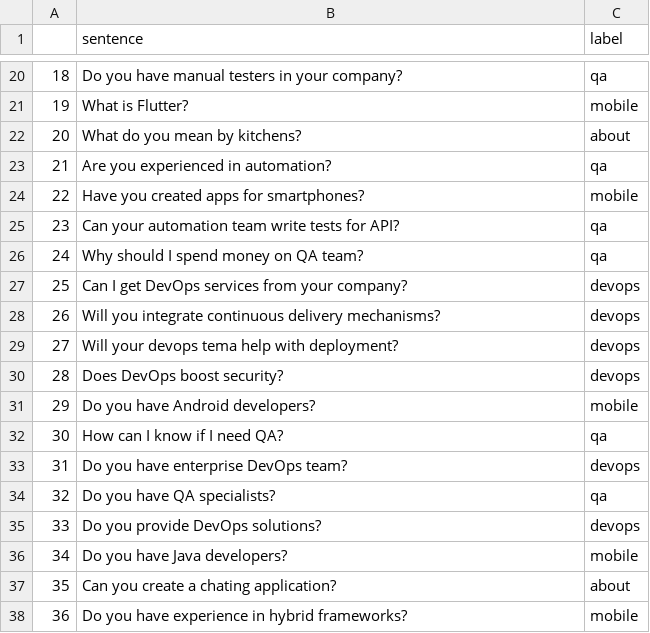
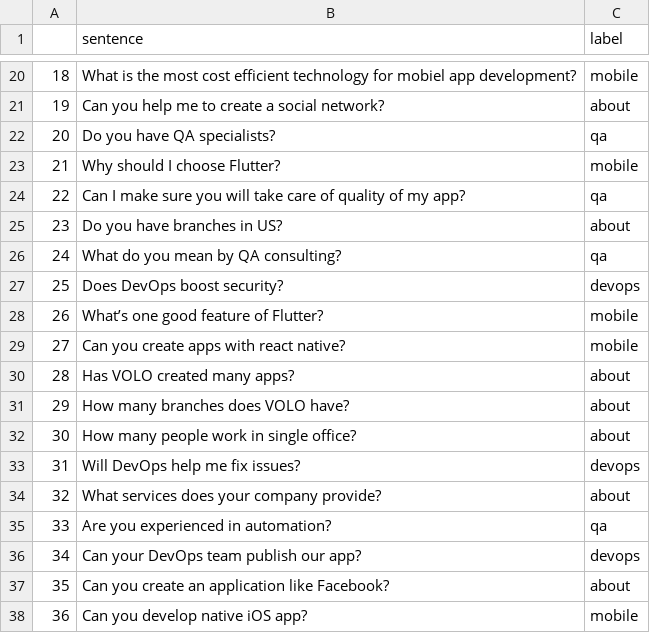
Before and after one commit to ando0689/TestStorage, a CSV file: volo_train_data_test.csv, drawn as a sheet; only a part is shown, gaps mark what is left out; the diff covers the shown part only.

```diff
--- a/volo_train_data_test.csv
+++ b/volo_train_data_test.csv
@@ -20,19 +20,19 @@
-18,Do you have manual testers in your company?,qa
-19,What is Flutter?,mobile
-20,What do you mean by kitchens?,about
-21,Are you experienced in automation?,qa
-22,Have you created apps for smartphones?,mobile
-23,Can your automation team write tests for API?,qa
-24,Why should I spend money on QA team?,qa
-25,Can I get DevOps services from your company?,devops
-26,Will you integrate continuous delivery mechanisms?,devops
-27,Will your devops tema help with deployment?,devops
-28,Does DevOps boost security?,devops
-29,Do you have Android developers?,mobile
-30,How can I know if I need QA?,qa
-31,Do you have enterprise DevOps team?,devops
-32,Do you have QA specialists?,qa
-33,Do you provide DevOps solutions?,devops
-34,Do you have Java developers?,mobile
-35,Can you create a chating application?,about
-36,Do you have experience in hybrid frameworks?,mobile
+18,What is the most cost efficient technology for mobiel app development?,mobile
+19,Can you help me to create a social network?,about
+20,Do you have QA specialists?,qa
+21,Why should I choose Flutter?,mobile
+22,Can I make sure you will take care of quality of my app?,qa
+23,Do you have branches in US?,about
+24,What do you mean by QA consulting?,qa
+25,Does DevOps boost security?,devops
+26,What’s one good feature of Flutter?,mobile
+27,Can you create apps with react native?,mobile
+28,Has VOLO created many apps?,about
+29,How many branches does VOLO have?,about
+30,How many people work in single office?,about
+31,Will DevOps help me fix issues?,devops
+32,What services does your company provide?,about
+33,Are you experienced in automation?,qa
+34,Can your DevOps team publish our app?,devops
+35,Can you create an application like Facebook?,about
+36,Can you develop native iOS app?,mobile
```
Also changed, not shown: 110 edited cells elsewhere in this file, volo_train_data_train.csv, 2 other files.
